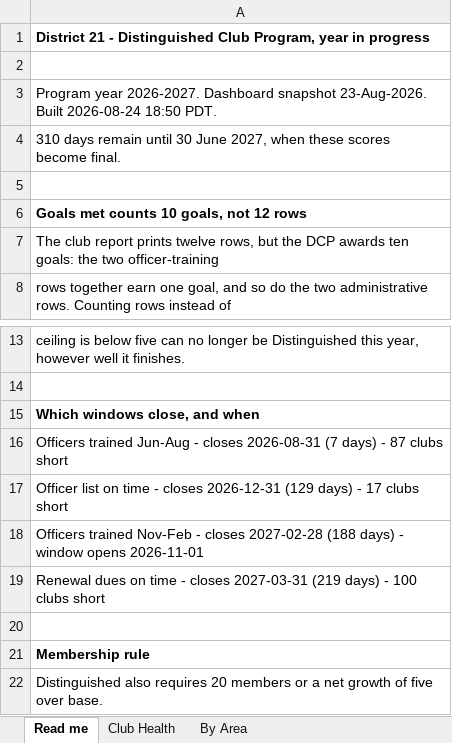
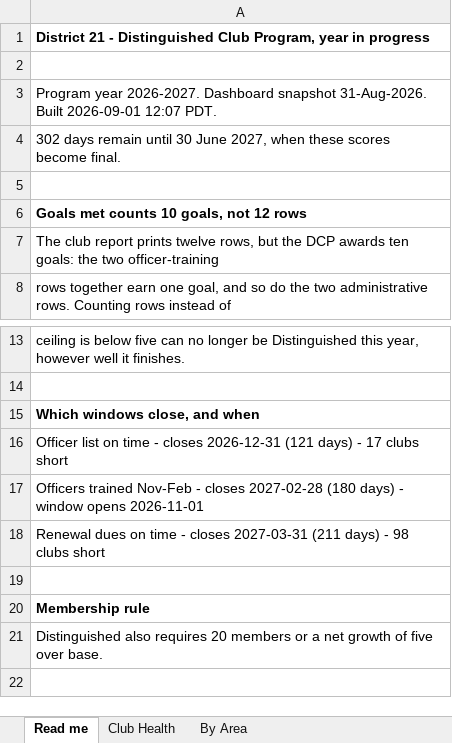
Before and after one commit to adrianwongstudio/d21-dcp, an Excel workbook: docs/inyear.xlsx, sheet Read me, drawn as a sheet; only a part is shown, gaps mark what is left out; the shorter side is filled out with more unchanged rows; values as stored, in another font and other column widths than the file's, no borders; the diff names each change by its address in the sheet, - before the commit and + after, or states it on an @@ line.

```diff
--- a/docs/inyear.xlsx (sheet Read me)
+++ b/docs/inyear.xlsx (sheet Read me)
-A3: …Dashboard snapshot 23-Aug-2026. Built 2026-08-24 18:50 PDT.
+A3: …Dashboard snapshot 31-Aug-2026. Built 2026-09-01 12:07 PDT.
-A4: 310 days remain…
+A4: 302 days remain…
-A16: Officers trained Jun-Aug - closes 2026-08-31 (7 days) - 87 clubs short
+A16: Officer list on time - closes 2026-12-31 (121 days) - 17 clubs short
-A17: Officer list on time - closes 2026-12-31 (129 days) - 17 clubs short
+A17: Officers trained Nov-Feb - closes 2027-02-28 (180 days) - window opens 2026-11-01
-A18: Officers trained Nov-Feb - closes 2027-02-28 (188 days) - window opens 2026-11-01
+A18: Renewal dues on time - closes 2027-03-31 (211 days) - 98 clubs short
-row 19: Renewal dues on time - closes 2027-03-31 (219 days) - 100 clubs short
```
Also changed, not shown: sheet Club Health, sheet By Area, 2 other files.
